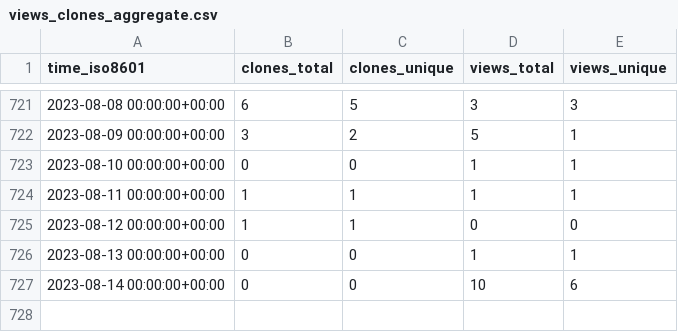
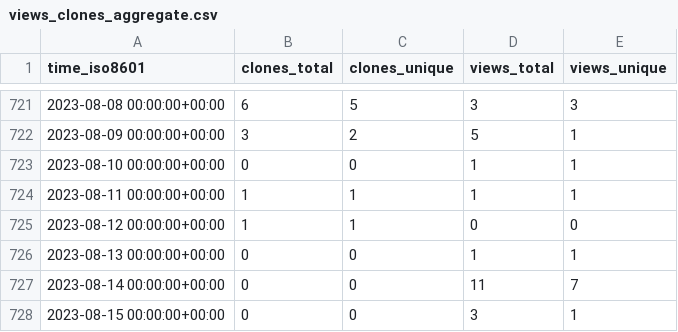
Before and after one commit to jonescompneurolab/hnn-tracking, a CSV file: jonescompneurolab/hnn/ghrs-data/views_clones_aggregate.csv, drawn as a sheet; only a part is shown, gaps mark what is left out.

```diff
--- a/jonescompneurolab/hnn/ghrs-data/views_clones_aggregate.csv
+++ b/jonescompneurolab/hnn/ghrs-data/views_clones_aggregate.csv
@@ -726,2 +726,3 @@ time_iso8601,clones_total,clones_unique,views_total,views_unique
 2023-08-13 00:00:00+00:00,0,0,1,1
-2023-08-14 00:00:00+00:00,0,0,10,6
+2023-08-14 00:00:00+00:00,0,0,11,7
+2023-08-15 00:00:00+00:00,0,0,3,1
```
Also changed, not shown: 1 other file.
